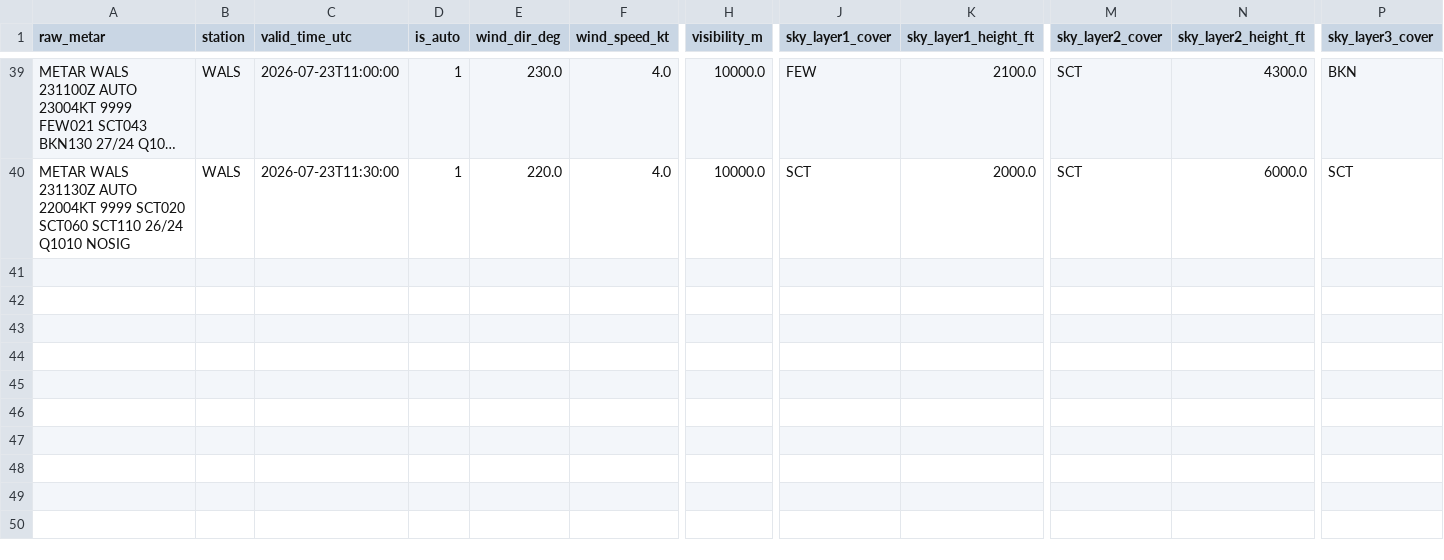
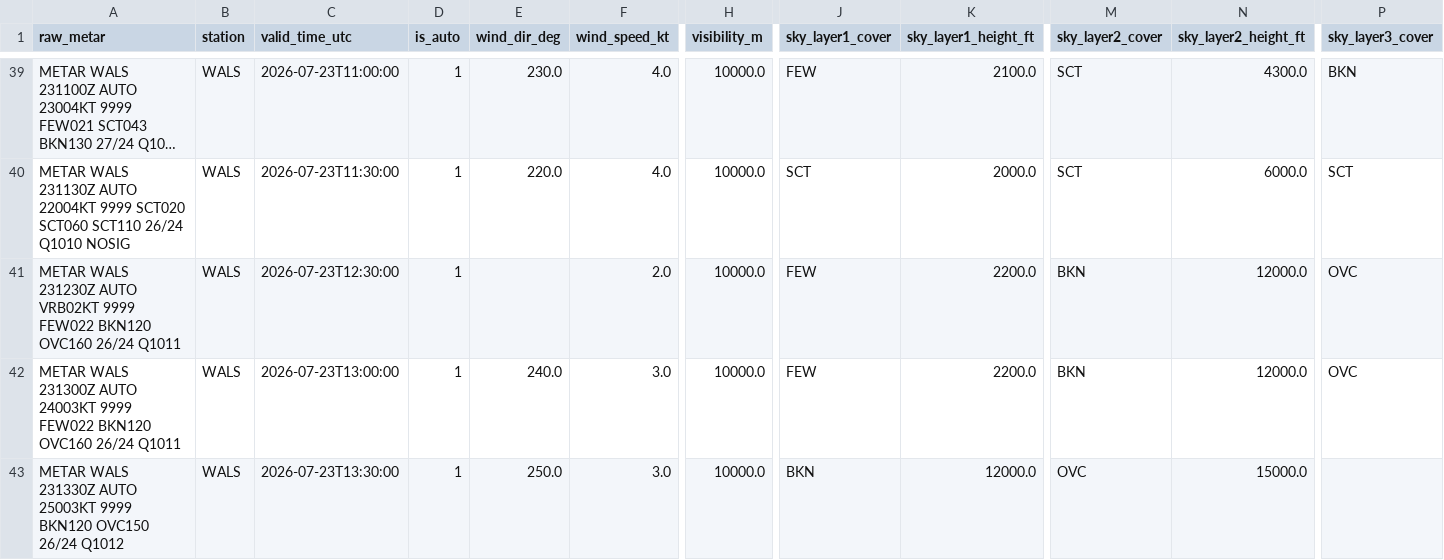
Before and after one commit to ojanzul/bmkg-taf-machinelearning, a CSV file: data/wals_metar_structured.csv, drawn as a sheet; only a part is shown, gaps mark what is left out; long unchanged cells end in …; rows hold the shown columns only; the diff names each change by its address in the sheet, - before the commit and + after, or states it on an @@ line.

```diff
--- a/data/wals_metar_structured.csv
+++ b/data/wals_metar_structured.csv
+row 41: METAR WALS 231230Z AUTO VRB02KT 9999 FEW022 BKN120 OVC160 26/24 Q1011 | WALS | 2026-07-23T12:30:00 | 1 |  | 2.0 | 10000.0 | FEW | 2200.0 | BKN | 12000.0 | OVC
+row 42: METAR WALS 231300Z AUTO 24003KT 9999 FEW022 BKN120 OVC160 26/24 Q1011 | WALS | 2026-07-23T13:00:00 | 1 | 240.0 | 3.0 | 10000.0 | FEW | 2200.0 | BKN | 12000.0 | OVC
+row 43: METAR WALS 231330Z AUTO 25003KT 9999 BKN120 OVC150 26/24 Q1012 | WALS | 2026-07-23T13:30:00 | 1 | 250.0 | 3.0 | 10000.0 | BKN | 12000.0 | OVC | 15000.0
```
Also changed, not shown: data/wals_metar_raw_archive.csv, data/wals_training_dataset.csv.
